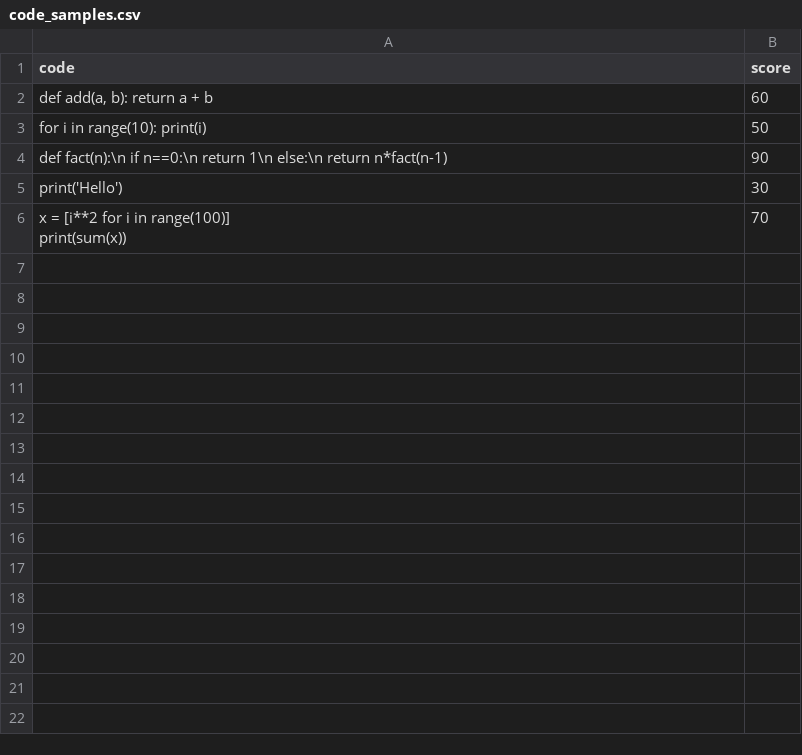
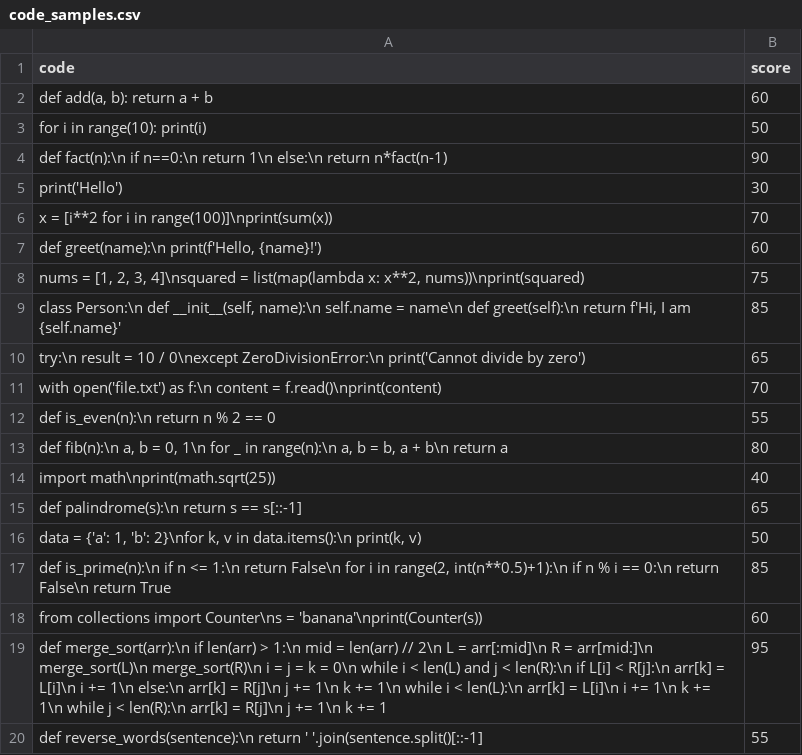
Before and after one commit to Kavya-76/CodeRate, a CSV file: data/code_samples.csv, drawn as a sheet.

Commit message:
Improved Dataset

```diff
--- a/data/code_samples.csv
+++ b/data/code_samples.csv
@@ -5,3 +5,16 @@ code,score
 "print('Hello')",30
-"x = [i**2 for i in range(100)]
-print(sum(x))",70
+"x = [i**2 for i in range(100)]\nprint(sum(x))",70
+"def greet(name):\n    print(f'Hello, {name}!')",60
+"nums = [1, 2, 3, 4]\nsquared = list(map(lambda x: x**2, nums))\nprint(squared)",75
+"class Person:\n    def __init__(self, name):\n        self.name = name\n    def greet(self):\n        return f'Hi, I am {self.name}'",85
+"try:\n    result = 10 / 0\nexcept ZeroDivisionError:\n    print('Cannot divide by zero')",65
+"with open('file.txt') as f:\n    content = f.read()\nprint(content)",70
+"def is_even(n):\n    return n % 2 == 0",55
+"def fib(n):\n    a, b = 0, 1\n    for _ in range(n):\n        a, b = b, a + b\n    return a",80
+"import math\nprint(math.sqrt(25))",40
+"def palindrome(s):\n    return s == s[::-1]",65
+"data = {'a': 1, 'b': 2}\nfor k, v in data.items():\n    print(k, v)",50
+"def is_prime(n):\n    if n <= 1:\n        return False\n    for i in range(2, int(n**0.5)+1):\n        if n % i == 0:\n            return False\n    return True",85
+"from collections import Counter\ns = 'banana'\nprint(Counter(s))",60
+"def merge_sort(arr):\n    if len(arr) > 1:\n        mid = len(arr) // 2\n        L = arr[:mid]\n        R = arr[mid:]\n        merge_sort(L)\n        merge_sort(R)\n        i = j = k = 0\n        while i < len(L) and j < len(R):\n            if L[i] < R[j]:\n                arr[k] = L[i]\n                i += 1\n            else:\n                arr[k] = R[j]\n                j += 1\n            k += 1\n        while i < len(L):\n            arr[k] = L[i]\n            i += 1\n            k += 1\n        while j < len(R):\n            arr[k] = R[j]\n            j += 1\n            k += 1",95
+"def reverse_words(sentence):\n    return ' '.join(sentence.split()[::-1]",55
```
Also changed, not shown: 3 other files.
